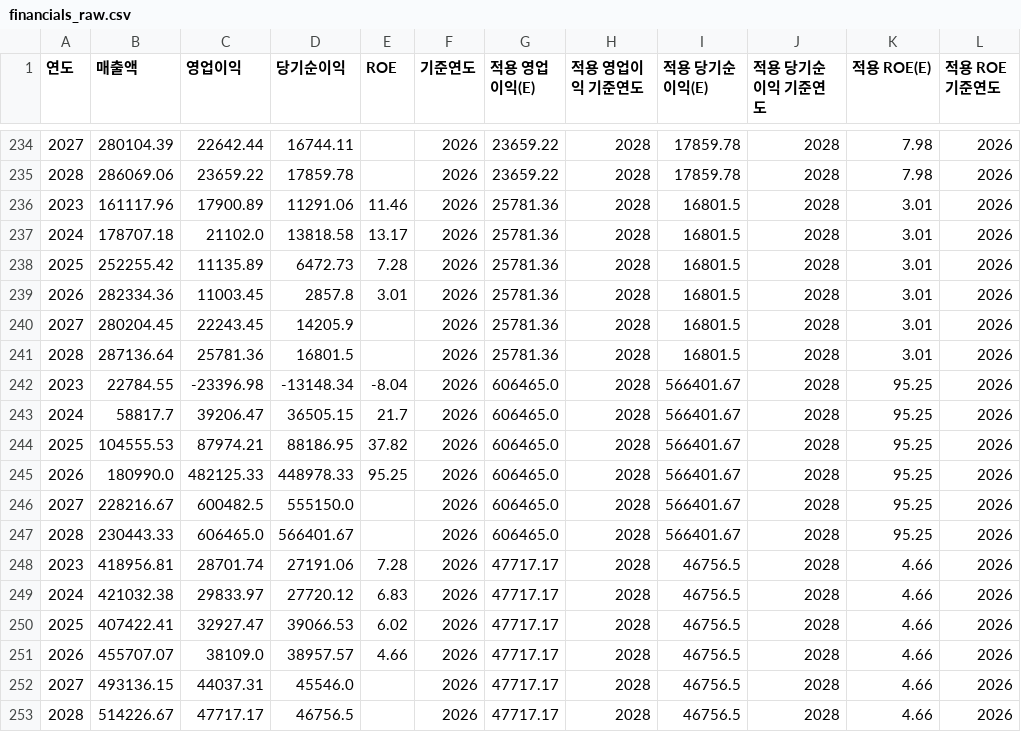
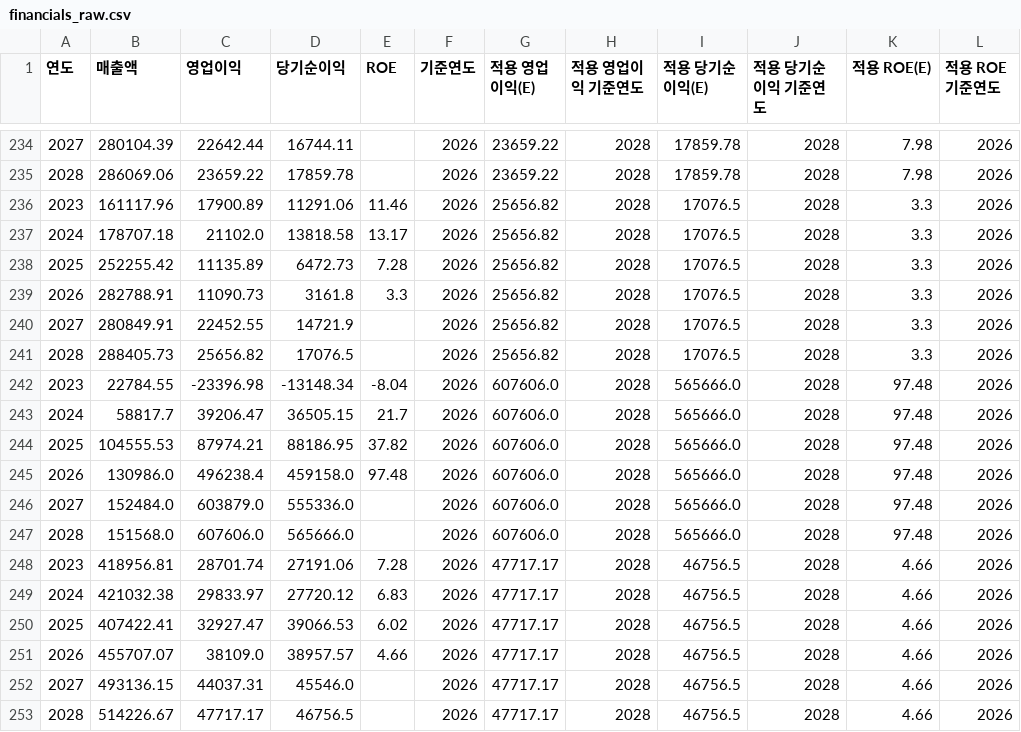
Before and after one commit to Leesuh1/portfolio-rebalancer, a CSV file: outputs/financials_raw.csv, drawn as a sheet; only a part is shown, gaps mark what is left out; the diff covers the shown part only; the diff names each change by its address in the sheet, - before the commit and + after, or states it on an @@ line.

```diff
--- a/outputs/financials_raw.csv
+++ b/outputs/financials_raw.csv
-G236:G241 (적용 영업이익(E)): 25781.36
+G236:G241 (적용 영업이익(E)): 25656.82
-I236:I241 (적용 당기순이익(E)): 16801.5
+I236:I241 (적용 당기순이익(E)): 17076.5
-K236:K241 (적용 ROE(E)): 3.01
+K236:K241 (적용 ROE(E)): 3.3
-B239 (매출액): 282334.36
+B239 (매출액): 282788.91
-C239 (영업이익): 11003.45
+C239 (영업이익): 11090.73
-D239 (당기순이익): 2857.8
+D239 (당기순이익): 3161.8
-E239 (ROE): 3.01
+E239 (ROE): 3.3
-B240 (매출액): 280204.45
+B240 (매출액): 280849.91
-C240 (영업이익): 22243.45
+C240 (영업이익): 22452.55
-D240 (당기순이익): 14205.9
+D240 (당기순이익): 14721.9
-B241 (매출액): 287136.64
+B241 (매출액): 288405.73
-C241 (영업이익): 25781.36
+C241 (영업이익): 25656.82
-D241 (당기순이익): 16801.5
+D241 (당기순이익): 17076.5
-G242:G247 (적용 영업이익(E)): 606465.0
+G242:G247 (적용 영업이익(E)): 607606.0
-I242:I247 (적용 당기순이익(E)): 566401.67
+I242:I247 (적용 당기순이익(E)): 565666.0
-K242:K247 (적용 ROE(E)): 95.25
+K242:K247 (적용 ROE(E)): 97.48
-B245 (매출액): 180990.0
+B245 (매출액): 130986.0
-C245 (영업이익): 482125.33
+C245 (영업이익): 496238.4
-D245 (당기순이익): 448978.33
+D245 (당기순이익): 459158.0
-E245 (ROE): 95.25
+E245 (ROE): 97.48
-B246 (매출액): 228216.67
+B246 (매출액): 152484.0
-C246 (영업이익): 600482.5
+C246 (영업이익): 603879.0
-D246 (당기순이익): 555150.0
+D246 (당기순이익): 555336.0
-B247 (매출액): 230443.33
+B247 (매출액): 151568.0
-C247 (영업이익): 606465.0
+C247 (영업이익): 607606.0
-D247 (당기순이익): 566401.67
+D247 (당기순이익): 565666.0
```
Also changed, not shown: 97 edited cells elsewhere in this file, 1 other file.
